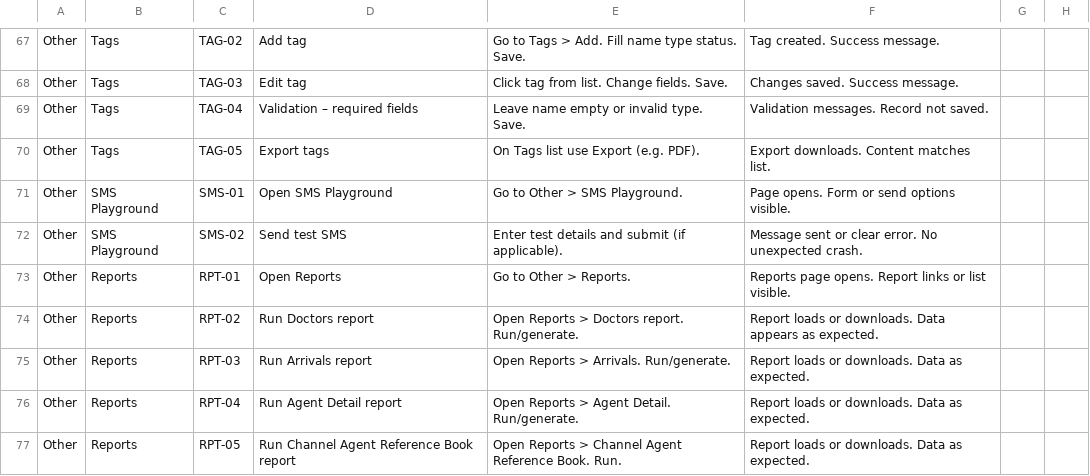
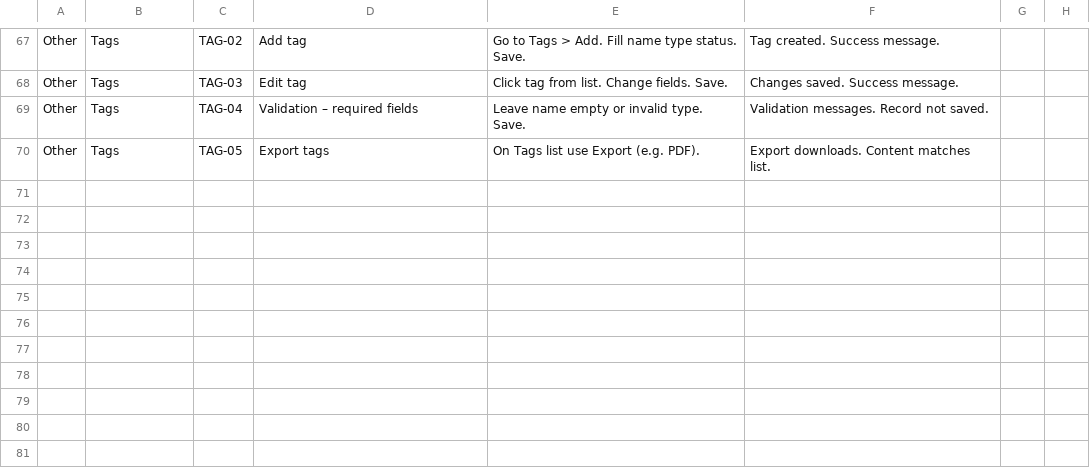
Before and after one commit to niro121/channeling-backend-nextjs, a CSV file: docs/uat/uat-test-cases.csv, drawn as a sheet; only a part is shown, gaps mark what is left out.

```diff
--- a/docs/uat/uat-test-cases.csv
+++ b/docs/uat/uat-test-cases.csv
@@ -70,8 +70 @@ Other,Tags,TAG-04,Validation – required fields,Leave name empty or invalid typ
 Other,Tags,TAG-05,Export tags,On Tags list use Export (e.g. PDF).,Export downloads. Content matches list.,,
-Other,SMS Playground,SMS-01,Open SMS Playground,Go to Other > SMS Playground.,Page opens. Form or send options visible.,,
-Other,SMS Playground,SMS-02,Send test SMS,Enter test details and submit (if applicable).,Message sent or clear error. No unexpected crash.,,
-Other,Reports,RPT-01,Open Reports,Go to Other > Reports.,Reports page opens. Report links or list visible.,,
-Other,Reports,RPT-02,Run Doctors report,Open Reports > Doctors report. Run/generate.,Report loads or downloads. Data appears as expected.,,
-Other,Reports,RPT-03,Run Arrivals report,Open Reports > Arrivals. Run/generate.,Report loads or downloads. Data as expected.,,
-Other,Reports,RPT-04,Run Agent Detail report,Open Reports > Agent Detail. Run/generate.,Report loads or downloads. Data as expected.,,
-Other,Reports,RPT-05,Run Channel Agent Reference Book report,Open Reports > Channel Agent Reference Book. Run.,Report loads or downloads. Data as expected.,,
```
Also changed, not shown: 1 other file.
